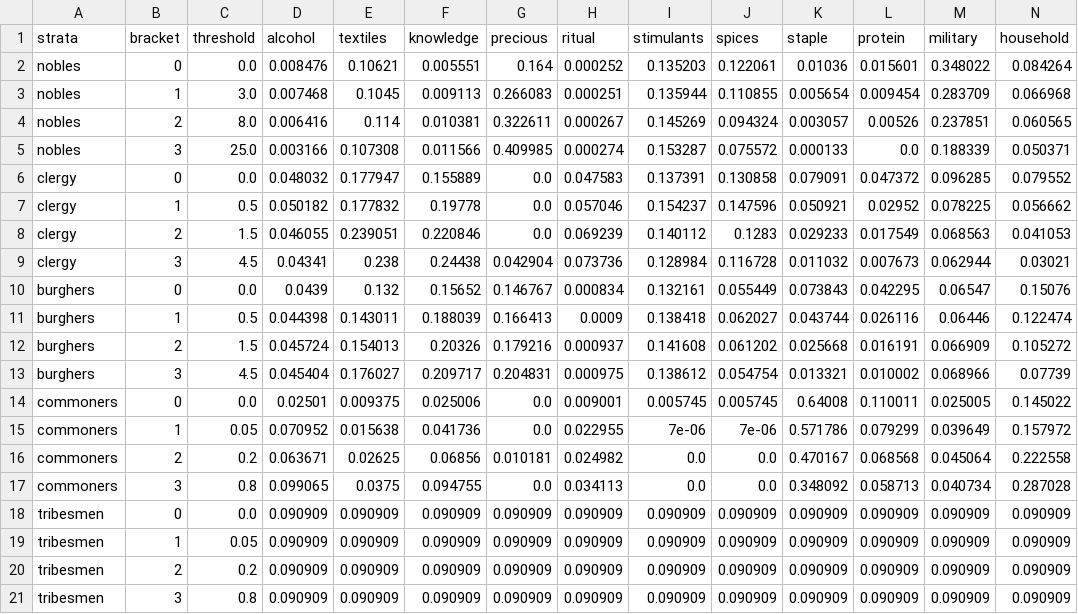
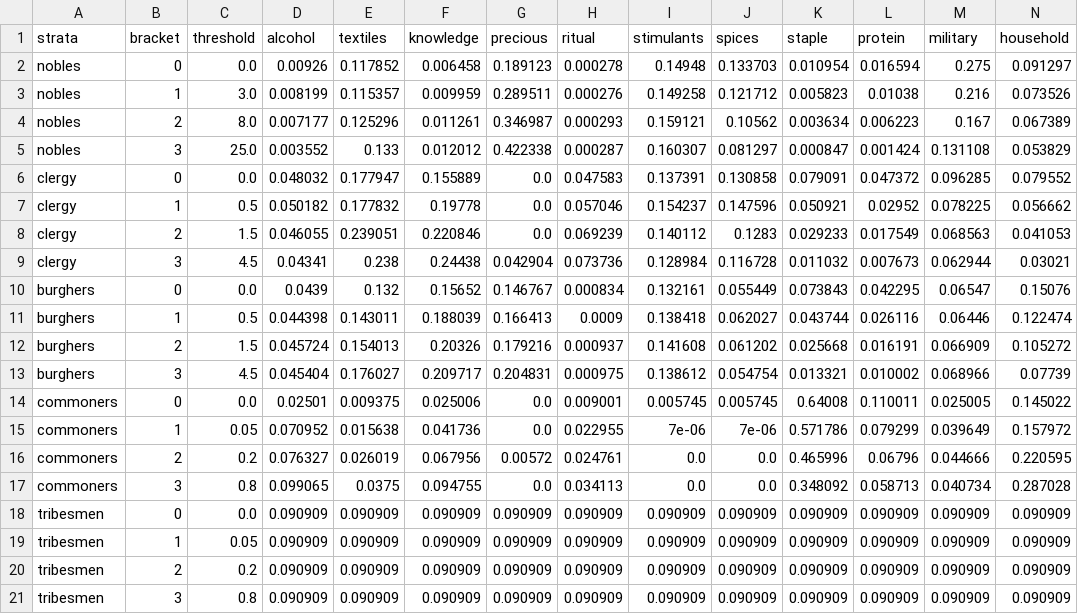
Before and after one commit to HLJSXK/eu5-modding-project, a CSV file: data/alpha_bracket_table.csv, drawn as a sheet.

Commit message:
Adjust noble budget shares, demand offsets, and prices for improved economic balance
- Increased noble demand for horses by adjusting the nobles' demand_add value from -0.05 to -0.1.
- Updated various budget shares for nobles, including alcohol, textiles, knowledge, precious goods, and military, reflecting changes in economic conditions.
- Modified demand offsets for nobles across multiple goods, enhancing the responsiveness of demand to changes in GDP per capita.
- Reduced the price of military goods for nobles from 2.42500 to 2.27500 to better align with the new economic model.

```diff
--- a/data/alpha_bracket_table.csv
+++ b/data/alpha_bracket_table.csv
@@ -1,6 +1,6 @@
 strata,bracket,threshold,alcohol,textiles,knowledge,precious,ritual,stimulants,spices,staple,protein,military,household
-nobles,0,0.0,0.008476,0.10621,0.005551,0.164,0.000252,0.135203,0.122061,0.01036,0.015601,0.348022,0.084264
-nobles,1,3.0,0.007468,0.1045,0.009113,0.266083,0.000251,0.135944,0.110855,0.005654,0.009454,0.283709,0.066968
-nobles,2,8.0,0.006416,0.114,0.010381,0.322611,0.000267,0.145269,0.094324,0.003057,0.00526,0.237851,0.060565
-nobles,3,25.0,0.003166,0.107308,0.011566,0.409985,0.000274,0.153287,0.075572,0.000133,0.0,0.188339,0.050371
+nobles,0,0.0,0.00926,0.117852,0.006458,0.189123,0.000278,0.14948,0.133703,0.010954,0.016594,0.275,0.091297
+nobles,1,3.0,0.008199,0.115357,0.009959,0.289511,0.000276,0.149258,0.121712,0.005823,0.01038,0.216,0.073526
+nobles,2,8.0,0.007177,0.125296,0.011261,0.346987,0.000293,0.159121,0.10562,0.003634,0.006223,0.167,0.067389
+nobles,3,25.0,0.003552,0.133,0.012012,0.422338,0.000287,0.160307,0.081297,0.000847,0.001424,0.131108,0.053829
 clergy,0,0.0,0.048032,0.177947,0.155889,0.0,0.047583,0.137391,0.130858,0.079091,0.047372,0.096285,0.079552
@@ -15,3 +15,3 @@ commoners,0,0.0,0.02501,0.009375,0.025006,0.0,0.009001,0.005745,0.005745,0.64008
 commoners,1,0.05,0.070952,0.015638,0.041736,0.0,0.022955,7e-06,7e-06,0.571786,0.079299,0.039649,0.157972
-commoners,2,0.2,0.063671,0.02625,0.06856,0.010181,0.024982,0.0,0.0,0.470167,0.068568,0.045064,0.222558
+commoners,2,0.2,0.076327,0.026019,0.067956,0.00572,0.024761,0.0,0.0,0.465996,0.06796,0.044666,0.220595
 commoners,3,0.8,0.099065,0.0375,0.094755,0.0,0.034113,0.0,0.0,0.348092,0.058713,0.040734,0.287028
```
Also changed, not shown: 4 other files.
